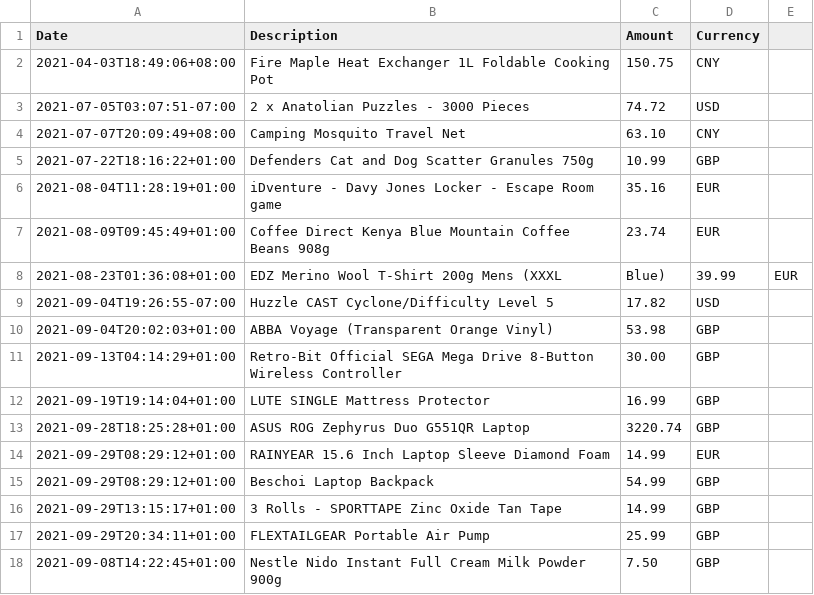
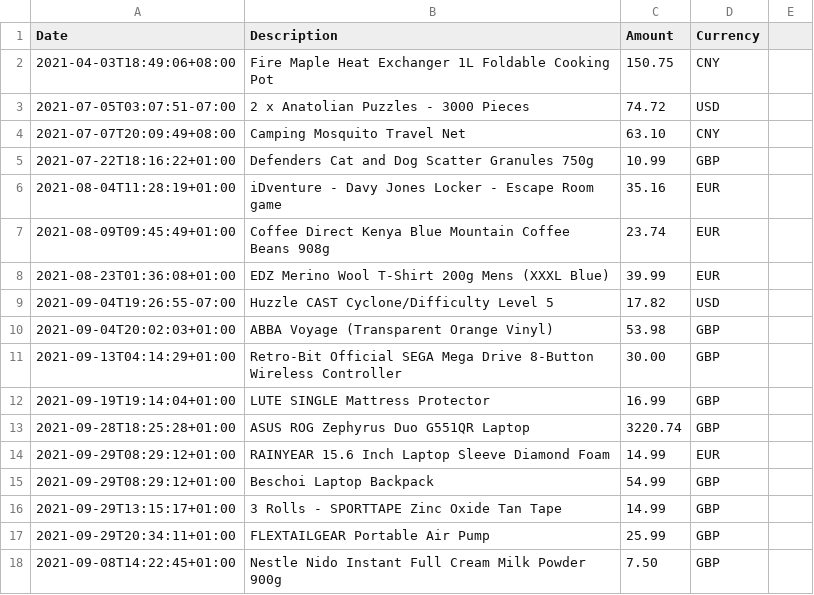
Before and after one commit to red-gate/level-up-academy, a CSV file: tactical-refactoring/stringly-typing/PurchasedItems.csv, drawn as a sheet; removed rows and columns are numbered as before the commit, all else as after; the diff names each change by its address in the sheet, - before the commit and + after, or states it on an @@ line.

```diff
--- a/tactical-refactoring/stringly-typing/PurchasedItems.csv
+++ b/tactical-refactoring/stringly-typing/PurchasedItems.csv
-row 8: 2021-08-23T01:36:08+01:00 | EDZ Merino Wool T-Shirt 200g Mens (XXXL | Blue) | 39.99 | EUR
+row 8: 2021-08-23T01:36:08+01:00 | EDZ Merino Wool T-Shirt 200g Mens (XXXL Blue) | 39.99 | EUR
```
Also changed, not shown: 6 other files.
